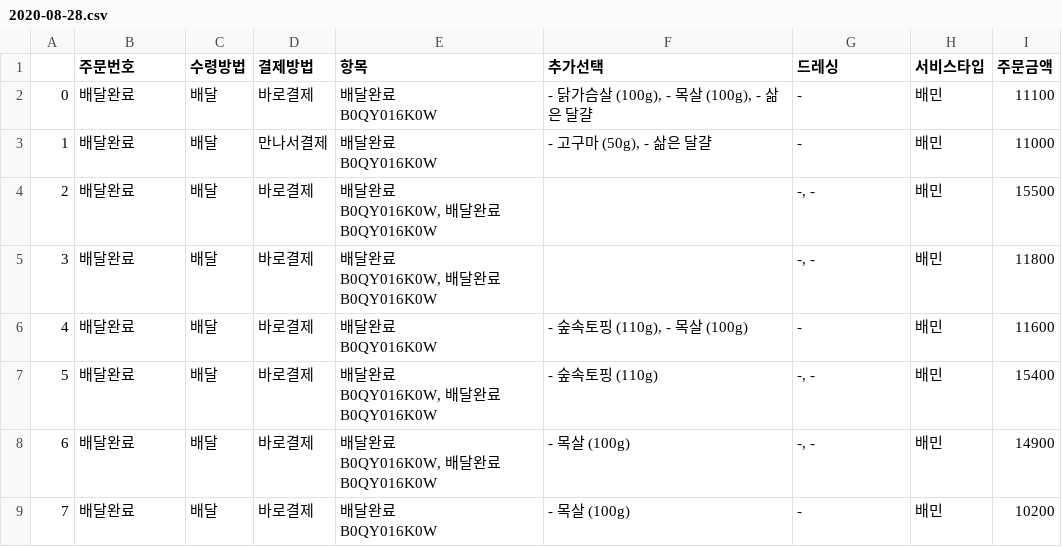
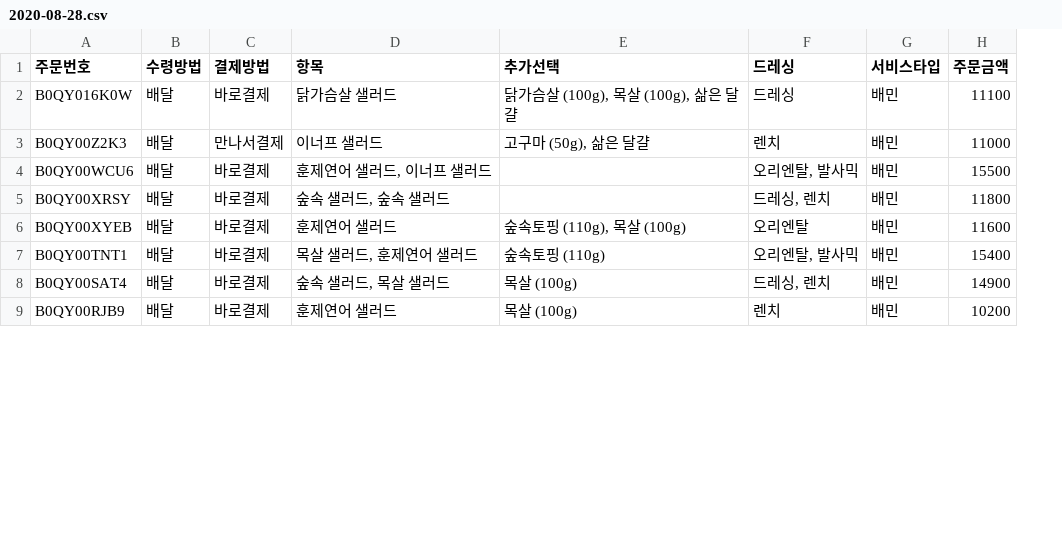
Before and after one commit to kjh03160/money, a CSV file: data/baemin/2020-08-28.csv, drawn as a sheet; only a part is shown; removed rows and columns are numbered as before the commit, all else as after; ↵ is a line break in a cell; the diff covers the shown part only; the diff names each change by its address in the sheet, - before the commit and + after, or states it on an @@ line.

Commit message:
baemin_7.py

```diff
--- a/data/baemin/2020-08-28.csv
+++ b/data/baemin/2020-08-28.csv
-column A, rows 2-9: 0 | 1 | 2 | 3 | 4 | 5 | 6 | 7
-A2 (주문번호): 배달완료
+A2 (주문번호): B0QY016K0W
-D2 (항목): 배달완료 ↵ B0QY016K0W
+D2 (항목): 닭가슴살 샐러드
-E2 (추가선택): - 닭가슴살 (100g), - 목살 (100g), - 삶은 달걀
+E2 (추가선택): 닭가슴살 (100g), 목살 (100g), 삶은 달걀
-F2 (드레싱): -
+F2 (드레싱): 드레싱
-A3 (주문번호): 배달완료
+A3 (주문번호): B0QY00Z2K3
-D3 (항목): 배달완료 ↵ B0QY016K0W
+D3 (항목): 이너프 샐러드
-E3 (추가선택): - 고구마 (50g), - 삶은 달걀
+E3 (추가선택): 고구마 (50g), 삶은 달걀
-F3 (드레싱): -
+F3 (드레싱): 렌치
-A4 (주문번호): 배달완료
+A4 (주문번호): B0QY00WCU6
-D4 (항목): 배달완료 ↵ B0QY016K0W, 배달완료 ↵ B0QY016K0W
+D4 (항목): 훈제연어 샐러드, 이너프 샐러드
-F4 (드레싱): -, -
+F4 (드레싱): 오리엔탈, 발사믹
-A5 (주문번호): 배달완료
+A5 (주문번호): B0QY00XRSY
-D5 (항목): 배달완료 ↵ B0QY016K0W, 배달완료 ↵ B0QY016K0W
+D5 (항목): 숲속 샐러드, 숲속 샐러드
-F5 (드레싱): -, -
+F5 (드레싱): 드레싱, 렌치
-A6 (주문번호): 배달완료
+A6 (주문번호): B0QY00XYEB
-D6 (항목): 배달완료 ↵ B0QY016K0W
+D6 (항목): 훈제연어 샐러드
-E6 (추가선택): - 숲속토핑 (110g), - 목살 (100g)
+E6 (추가선택): 숲속토핑 (110g), 목살 (100g)
-F6 (드레싱): -
+F6 (드레싱): 오리엔탈
-A7 (주문번호): 배달완료
+A7 (주문번호): B0QY00TNT1
-D7 (항목): 배달완료 ↵ B0QY016K0W, 배달완료 ↵ B0QY016K0W
+D7 (항목): 목살 샐러드, 훈제연어 샐러드
-E7 (추가선택): - 숲속토핑 (110g)
+E7 (추가선택): 숲속토핑 (110g)
-F7 (드레싱): -, -
+F7 (드레싱): 오리엔탈, 발사믹
-A8 (주문번호): 배달완료
+A8 (주문번호): B0QY00SAT4
-D8 (항목): 배달완료 ↵ B0QY016K0W, 배달완료 ↵ B0QY016K0W
+D8 (항목): 숲속 샐러드, 목살 샐러드
-E8:E9 (추가선택): - 목살 (100g)
+E8:E9 (추가선택): 목살 (100g)
-F8 (드레싱): -, -
+F8 (드레싱): 드레싱, 렌치
-A9 (주문번호): 배달완료
+A9 (주문번호): B0QY00RJB9
-D9 (항목): 배달완료 ↵ B0QY016K0W
+D9 (항목): 훈제연어 샐러드
-F9 (드레싱): -
+F9 (드레싱): 렌치
```
Also changed, not shown: 81 edited cells elsewhere in this file, 2 other files.
